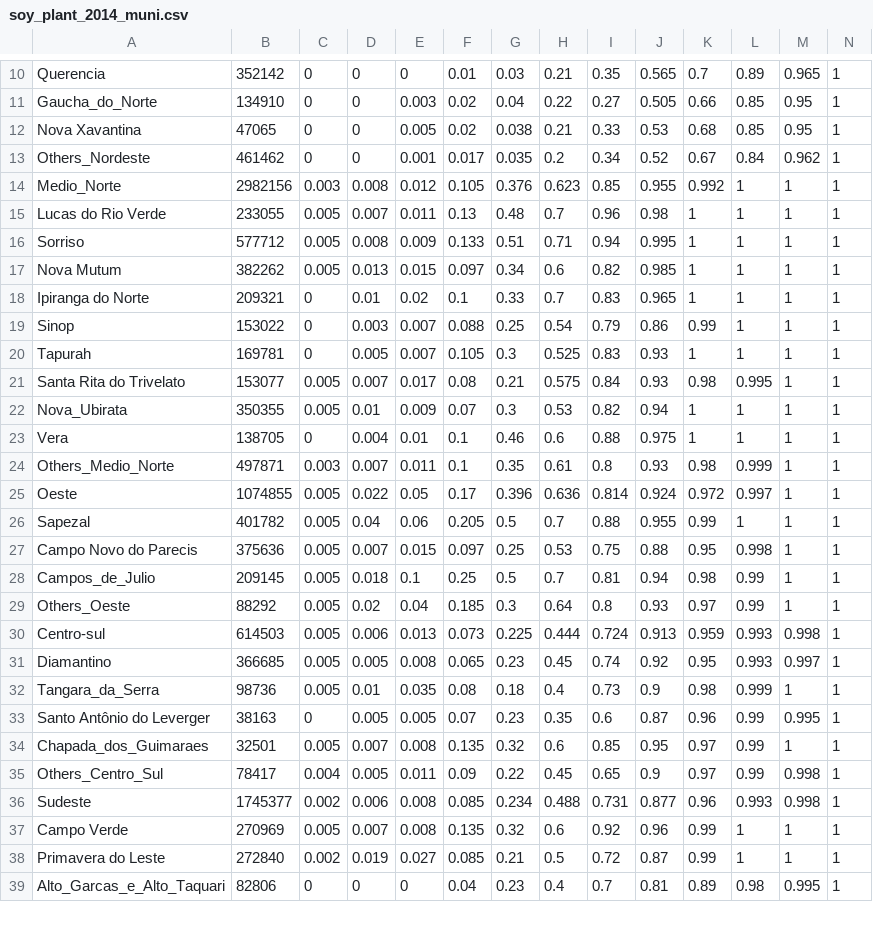
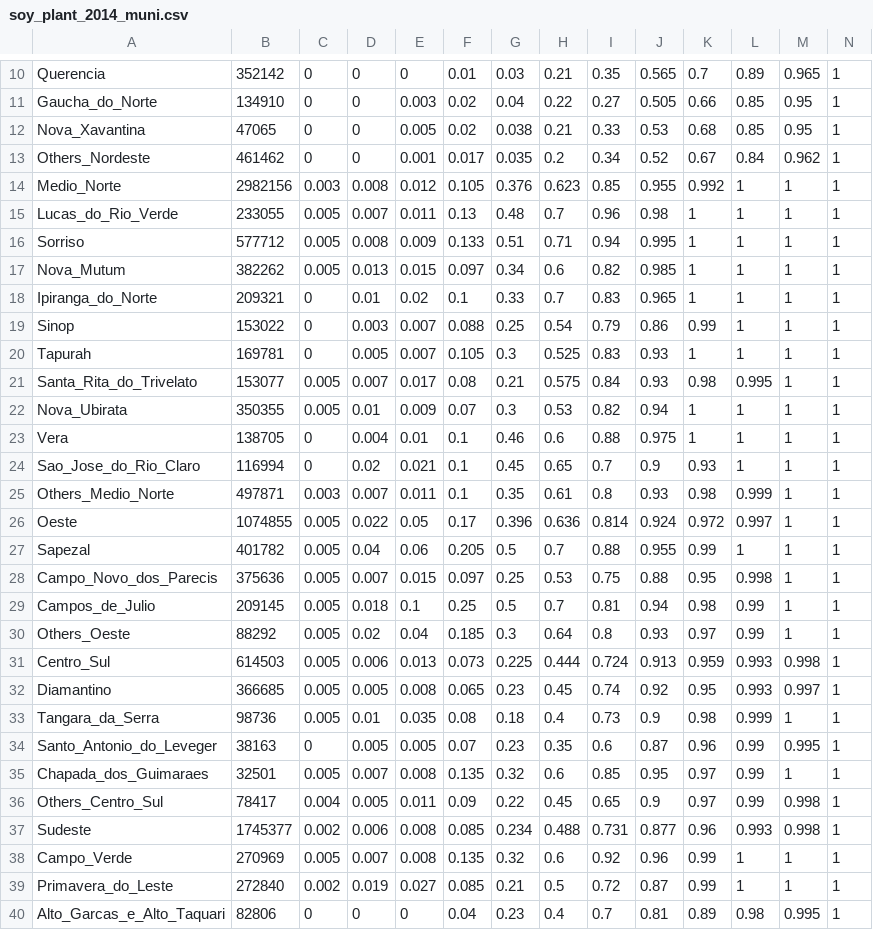
Before and after one commit to davidcarroll88/agroserv_cropdates, a CSV file: cleaned_data/soy_plant_2014_muni.csv, drawn as a sheet; only a part is shown, gaps mark what is left out; the diff covers the shown part only.

Commit message:
Update soy_plant_2014_muni.csv

```diff
--- a/cleaned_data/soy_plant_2014_muni.csv
+++ b/cleaned_data/soy_plant_2014_muni.csv
@@ -11,14 +11,15 @@
 "Gaucha_do_Norte",134910,0,0,0.003,0.02,0.04,0.22,0.27,0.505,0.66,0.85,0.95,1
-"Nova Xavantina",47065,0,0,0.005,0.02,0.038,0.21,0.33,0.53,0.68,0.85,0.95,1
+"Nova_Xavantina",47065,0,0,0.005,0.02,0.038,0.21,0.33,0.53,0.68,0.85,0.95,1
 "Others_Nordeste",461462,0,0,0.001,0.017,0.035,0.2,0.34,0.52,0.67,0.84,0.962,1
 "Medio_Norte",2982156,0.003,0.008,0.012,0.105,0.376,0.623,0.85,0.955,0.992,1,1,1
-"Lucas do Rio Verde",233055,0.005,0.007,0.011,0.13,0.48,0.7,0.96,0.98,1,1,1,1
+"Lucas_do_Rio_Verde",233055,0.005,0.007,0.011,0.13,0.48,0.7,0.96,0.98,1,1,1,1
 "Sorriso",577712,0.005,0.008,0.009,0.133,0.51,0.71,0.94,0.995,1,1,1,1
-"Nova Mutum",382262,0.005,0.013,0.015,0.097,0.34,0.6,0.82,0.985,1,1,1,1
-"Ipiranga do Norte",209321,0,0.01,0.02,0.1,0.33,0.7,0.83,0.965,1,1,1,1
+"Nova_Mutum",382262,0.005,0.013,0.015,0.097,0.34,0.6,0.82,0.985,1,1,1,1
+"Ipiranga_do_Norte",209321,0,0.01,0.02,0.1,0.33,0.7,0.83,0.965,1,1,1,1
 "Sinop",153022,0,0.003,0.007,0.088,0.25,0.54,0.79,0.86,0.99,1,1,1
 "Tapurah",169781,0,0.005,0.007,0.105,0.3,0.525,0.83,0.93,1,1,1,1
-"Santa Rita do Trivelato",153077,0.005,0.007,0.017,0.08,0.21,0.575,0.84,0.93,0.98,0.995,1,1
+"Santa_Rita_do_Trivelato",153077,0.005,0.007,0.017,0.08,0.21,0.575,0.84,0.93,0.98,0.995,1,1
 "Nova_Ubirata",350355,0.005,0.01,0.009,0.07,0.3,0.53,0.82,0.94,1,1,1,1
 "Vera",138705,0,0.004,0.01,0.1,0.46,0.6,0.88,0.975,1,1,1,1
+"Sao_Jose_do_Rio_Claro",116994,0,0.02,0.021,0.1,0.45,0.65,0.7,0.9,0.93,1,1,1
 "Others_Medio_Norte",497871,0.003,0.007,0.011,0.1,0.35,0.61,0.8,0.93,0.98,0.999,1,1
@@ -26,9 +27,9 @@
 "Sapezal",401782,0.005,0.04,0.06,0.205,0.5,0.7,0.88,0.955,0.99,1,1,1
-"Campo Novo do Parecis",375636,0.005,0.007,0.015,0.097,0.25,0.53,0.75,0.88,0.95,0.998,1,1
+"Campo_Novo_dos_Parecis",375636,0.005,0.007,0.015,0.097,0.25,0.53,0.75,0.88,0.95,0.998,1,1
 "Campos_de_Julio",209145,0.005,0.018,0.1,0.25,0.5,0.7,0.81,0.94,0.98,0.99,1,1
 "Others_Oeste",88292,0.005,0.02,0.04,0.185,0.3,0.64,0.8,0.93,0.97,0.99,1,1
-"Centro-sul",614503,0.005,0.006,0.013,0.073,0.225,0.444,0.724,0.913,0.959,0.993,0.998,1
+"Centro_Sul",614503,0.005,0.006,0.013,0.073,0.225,0.444,0.724,0.913,0.959,0.993,0.998,1
 "Diamantino",366685,0.005,0.005,0.008,0.065,0.23,0.45,0.74,0.92,0.95,0.993,0.997,1
 "Tangara_da_Serra",98736,0.005,0.01,0.035,0.08,0.18,0.4,0.73,0.9,0.98,0.999,1,1
-"Santo Antônio do Leverger",38163,0,0.005,0.005,0.07,0.23,0.35,0.6,0.87,0.96,0.99,0.995,1
+"Santo_Antonio_do_Leveger",38163,0,0.005,0.005,0.07,0.23,0.35,0.6,0.87,0.96,0.99,0.995,1
 "Chapada_dos_Guimaraes",32501,0.005,0.007,0.008,0.135,0.32,0.6,0.85,0.95,0.97,0.99,1,1
@@ -36,4 +37,4 @@
 "Sudeste",1745377,0.002,0.006,0.008,0.085,0.234,0.488,0.731,0.877,0.96,0.993,0.998,1
-"Campo Verde",270969,0.005,0.007,0.008,0.135,0.32,0.6,0.92,0.96,0.99,1,1,1
-"Primavera do Leste",272840,0.002,0.019,0.027,0.085,0.21,0.5,0.72,0.87,0.99,1,1,1
+"Campo_Verde",270969,0.005,0.007,0.008,0.135,0.32,0.6,0.92,0.96,0.99,1,1,1
+"Primavera_do_Leste",272840,0.002,0.019,0.027,0.085,0.21,0.5,0.72,0.87,0.99,1,1,1
 "Alto_Garcas_e_Alto_Taquari",82806,0,0,0,0.04,0.23,0.4,0.7,0.81,0.89,0.98,0.995,1
```
Also changed, not shown: 3 edited cells elsewhere in this file.
